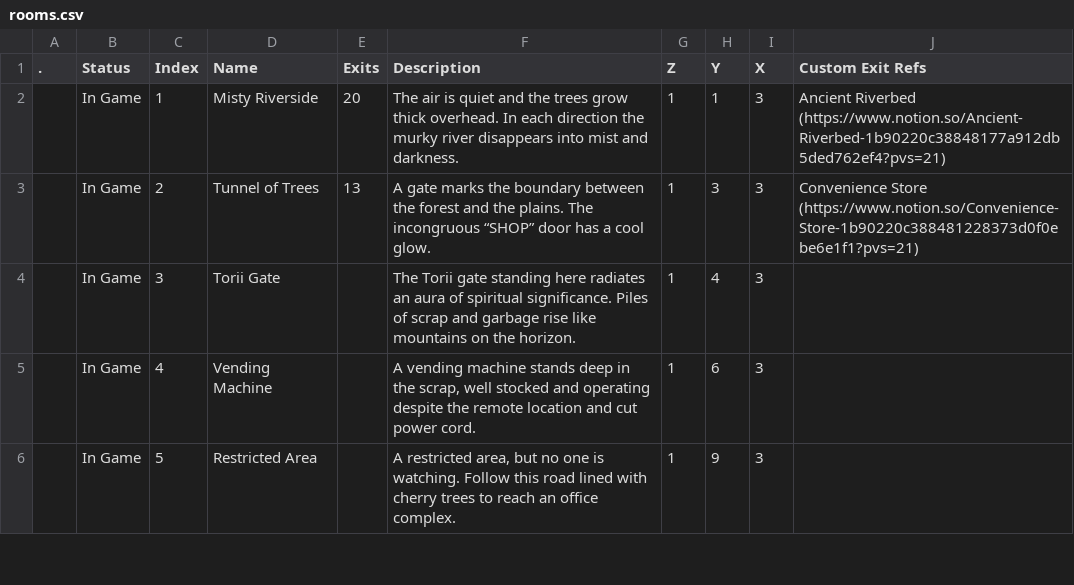
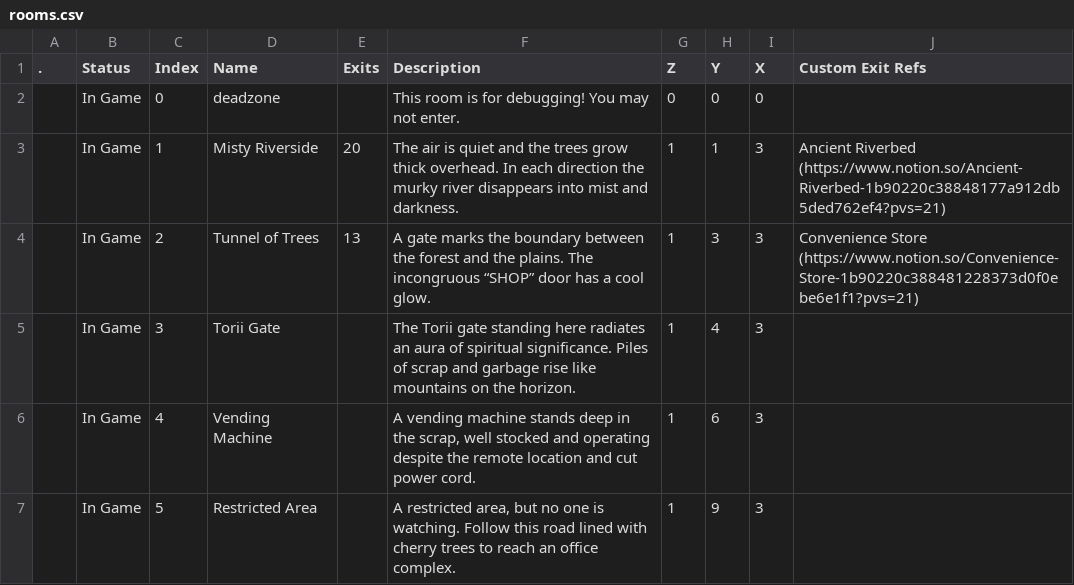
Before and after one commit to Asphodel-OS/kamigotchi, a CSV file: packages/contracts/deployment/world/data/rooms/rooms.csv, drawn as a sheet; only a part is shown; the diff names each change by its address in the sheet, - before the commit and + after, or states it on an @@ line.

Commit message:
restore deadzone (room 0) to rooms.csv as In Game
- room 0 is deployed on prod (chain-verified via NameComponent) but was dropped from the csv in #2261 while notion kept it as Ready
- reconciled all three sides: notion flipped to In Game (accurate: deployed, sealed debug room), csv mirrors it
- In Game is also safer than the old Ready tag: not bulk-init-eligible in the test env, so no accidental redeploy path

```diff
--- a/packages/contracts/deployment/world/data/rooms/rooms.csv
+++ b/packages/contracts/deployment/world/data/rooms/rooms.csv
+row 2:  | In Game | 0 | deadzone |  | This room is for debugging! You may not enter. | 0 | 0 | 0
```
